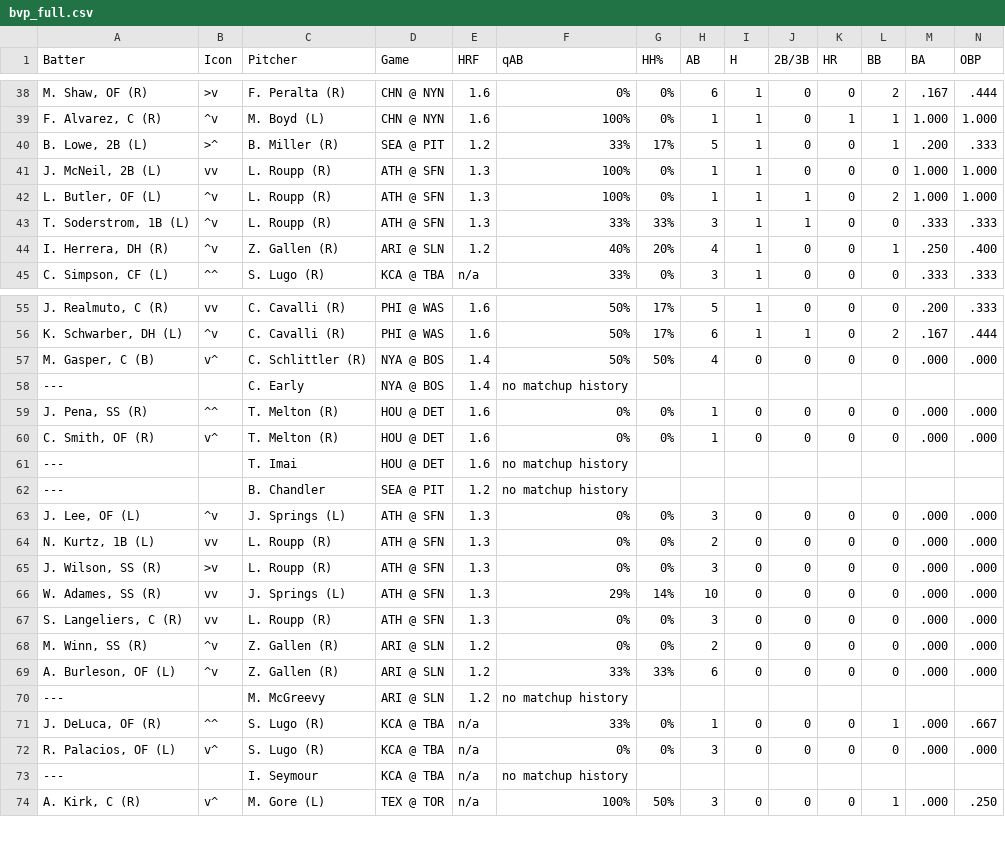
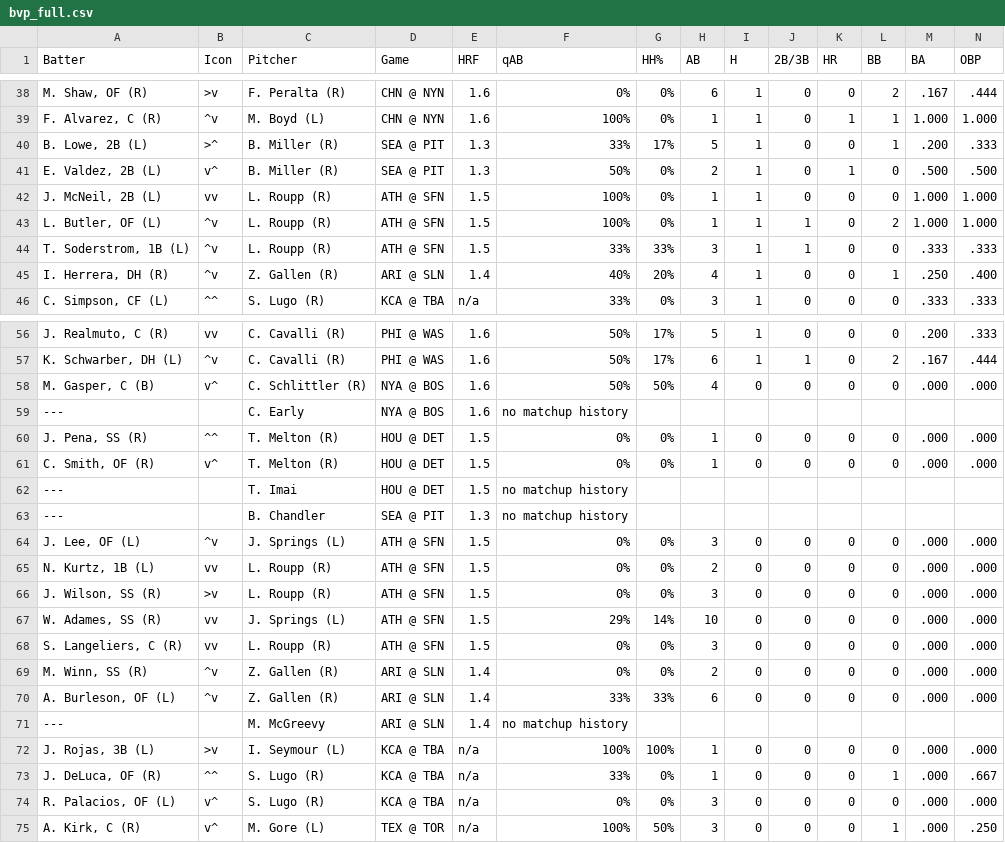
Before and after one commit to lgdsbrand/MLB-Hitters-Hub, a CSV file: backend/bvp_full.csv, drawn as a sheet; only a part is shown, gaps mark what is left out; removed rows and columns are numbered as before the commit, all else as after; rows hold the shown columns only; the diff covers the shown part only; the diff names each change by its address in the sheet, - before the commit and + after, or states it on an @@ line.

```diff
--- a/backend/bvp_full.csv
+++ b/backend/bvp_full.csv
-E40 (HRF): 1.2
+E40 (HRF): 1.3
+row 41: E. Valdez, 2B (L) | v^ | B. Miller (R) | SEA @ PIT | 1.3 | 50% | 0% | 2 | 1 | 0 | 1 | 0 | .500 | .500
-E42:E44 (HRF): 1.3
+E42:E44 (HRF): 1.5
-E45 (HRF): 1.2
+E45 (HRF): 1.4
-E58:E59 (HRF): 1.4
+E58:E59 (HRF): 1.6
-E60:E62 (HRF): 1.6
+E60:E62 (HRF): 1.5
-E63 (HRF): 1.2
+E63 (HRF): 1.3
-E64:E68 (HRF): 1.3
+E64:E68 (HRF): 1.5
-E69:E71 (HRF): 1.2
+E69:E71 (HRF): 1.4
+row 72: J. Rojas, 3B (L) | >v | I. Seymour (L) | KCA @ TBA | n/a | 100% | 100% | 1 | 0 | 0 | 0 | 0 | .000 | .000
-row 73: --- |  | I. Seymour | KCA @ TBA | n/a | no matchup history
```
Also changed, not shown: 6 edited cells elsewhere in this file, backend/hit_pred_full.csv, backend/hr_pred_full.csv, 1 other file.
